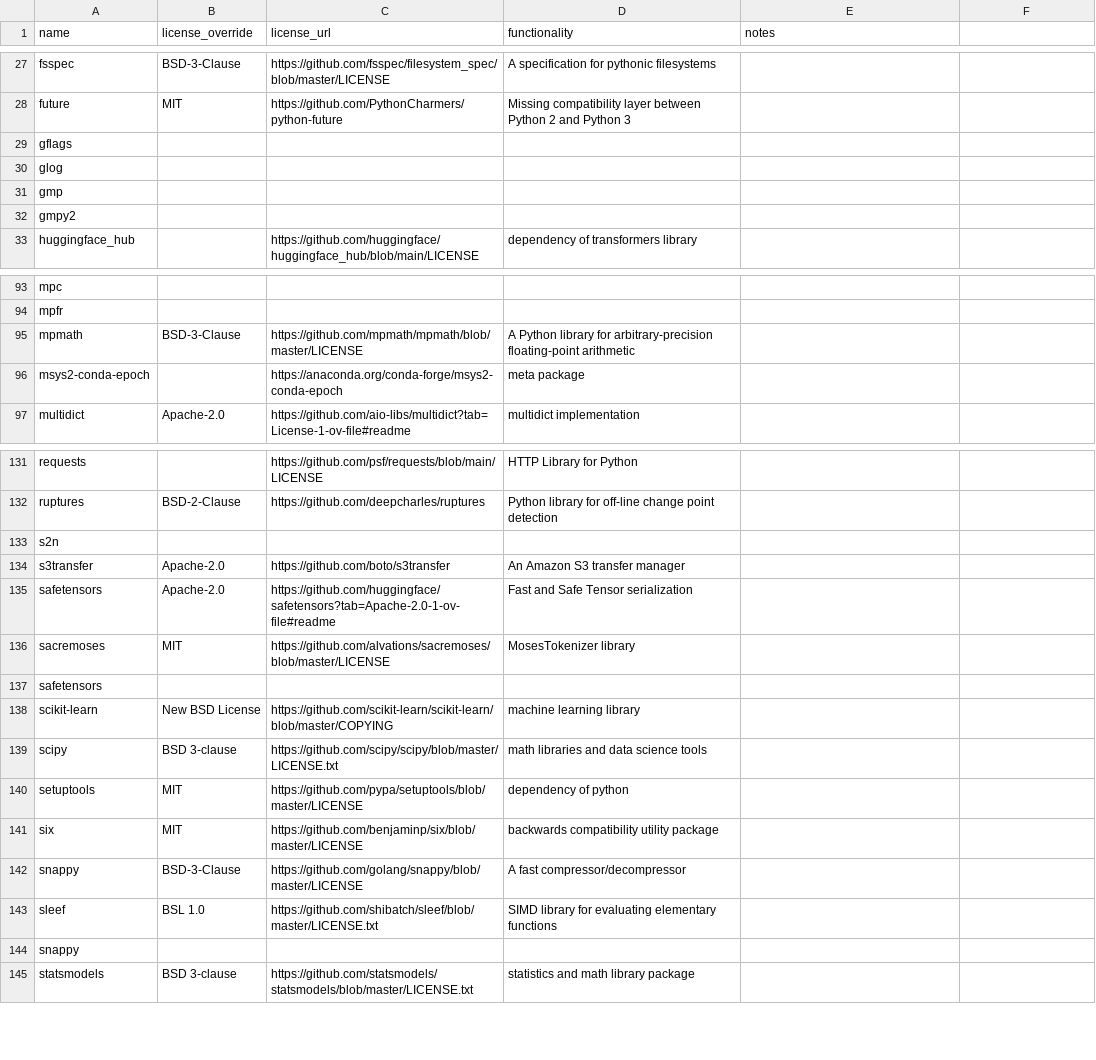
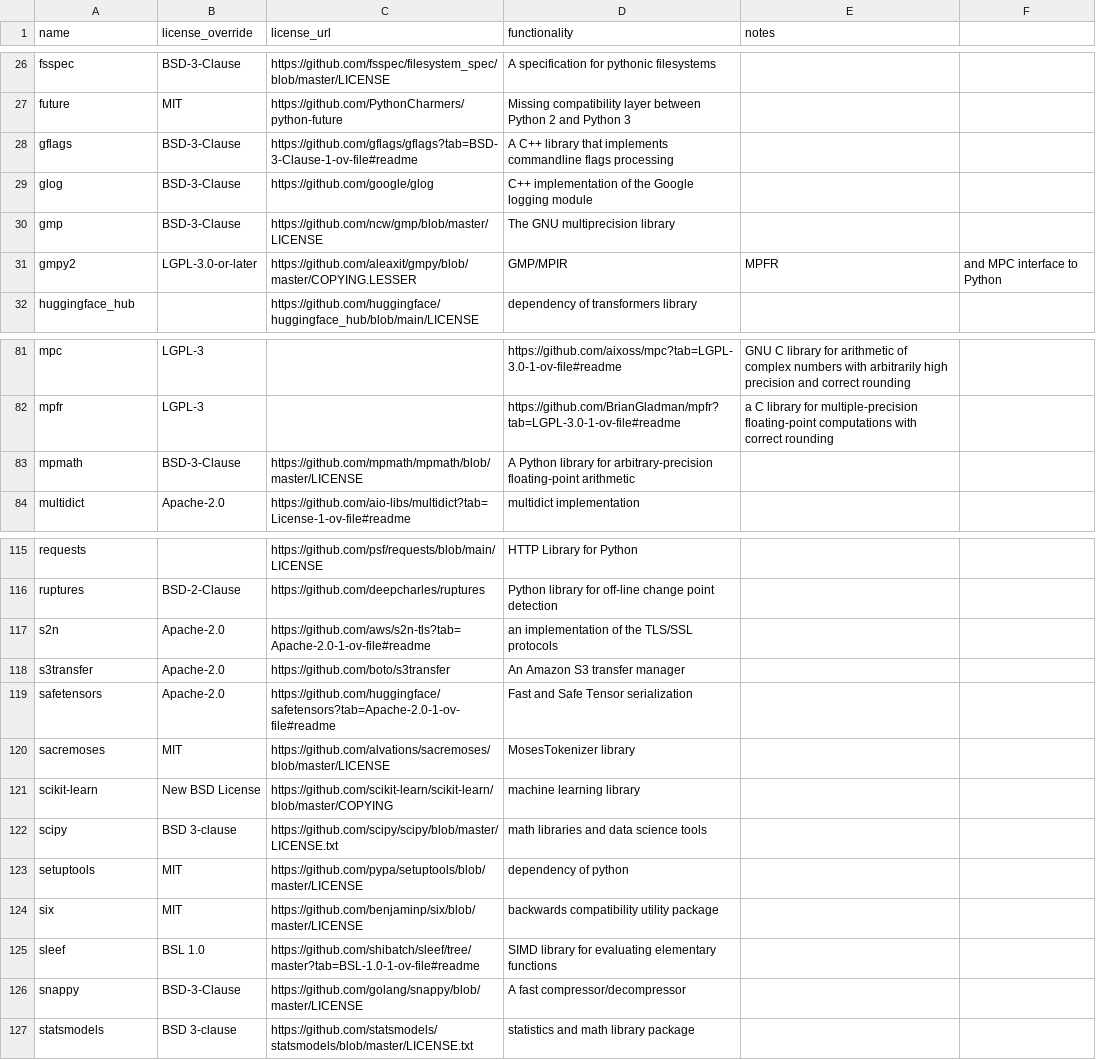
Before and after one commit to splunk/Splunk-python-for-scientific-computing, a CSV file: tools/license_extra.csv, drawn as a sheet; only a part is shown, gaps mark what is left out; removed rows and columns are numbered as before the commit, all else as after; the diff covers the shown part only; the diff names each change by its address in the sheet, - before the commit and + after, or states it on an @@ line.

Commit message:
MLA-4739: Update license_extra.csv

```diff
--- a/tools/license_extra.csv
+++ b/tools/license_extra.csv
-B28:B30 (license_override): (empty)
+B28:B30 (license_override): BSD-3-Clause
-C28 (license_url): (empty)
+C28 (license_url): https://github.com/gflags/gflags?tab=BSD-3-Clause-1-ov-file#readme
-D28 (functionality): (empty)
+D28 (functionality): A C++ library that implements commandline flags processing
-C29 (license_url): (empty)
+C29 (license_url): https://github.com/google/glog
-D29 (functionality): (empty)
+D29 (functionality): C++ implementation of the Google logging module
-C30 (license_url): (empty)
+C30 (license_url): https://github.com/ncw/gmp/blob/master/LICENSE
-D30 (functionality): (empty)
+D30 (functionality): The GNU multiprecision library
-B31 (license_override): (empty)
+B31 (license_override): LGPL-3.0-or-later
-C31 (license_url): (empty)
+C31 (license_url): https://github.com/aleaxit/gmpy/blob/master/COPYING.LESSER
-D31 (functionality): (empty)
+D31 (functionality): GMP/MPIR
-E31 (notes): (empty)
+E31 (notes): MPFR
-F31: (empty)
+F31: and MPC interface to Python
-B81:B82 (license_override): (empty)
+B81:B82 (license_override): LGPL-3
-D81 (functionality): (empty)
+D81 (functionality): https://github.com/aixoss/mpc?tab=LGPL-3.0-1-ov-file#readme
-E81 (notes): (empty)
+E81 (notes): GNU C library for arithmetic of complex numbers with arbitrarily high precision and correct rounding
-D82 (functionality): (empty)
+D82 (functionality): https://github.com/BrianGladman/mpfr?tab=LGPL-3.0-1-ov-file#readme
-E82 (notes): (empty)
+E82 (notes): a C library for multiple-precision floating-point computations with correct rounding
-row 96: msys2-conda-epoch |  | https://anaconda.org/conda-forge/msys2-conda-epoch | meta package
-B117 (license_override): (empty)
+B117 (license_override): Apache-2.0
-C117 (license_url): (empty)
+C117 (license_url): https://github.com/aws/s2n-tls?tab=Apache-2.0-1-ov-file#readme
-D117 (functionality): (empty)
+D117 (functionality): an implementation of the TLS/SSL protocols
-row 137: safetensors
+row 125: sleef | BSL 1.0 | https://github.com/shibatch/sleef/tree/master?tab=BSL-1.0-1-ov-file#readme | SIMD library for evaluating elementary functions
-row 143: sleef | BSL 1.0 | https://github.com/shibatch/sleef/blob/master/LICENSE.txt | SIMD library for evaluating elementary functions
-row 144: snappy
```
Also changed, not shown: 16 removed rows and 25 edited cells elsewhere in this file.
